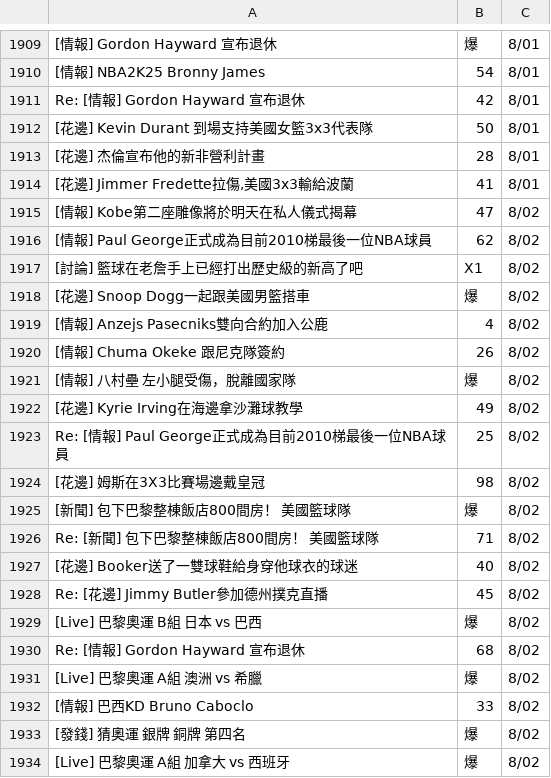
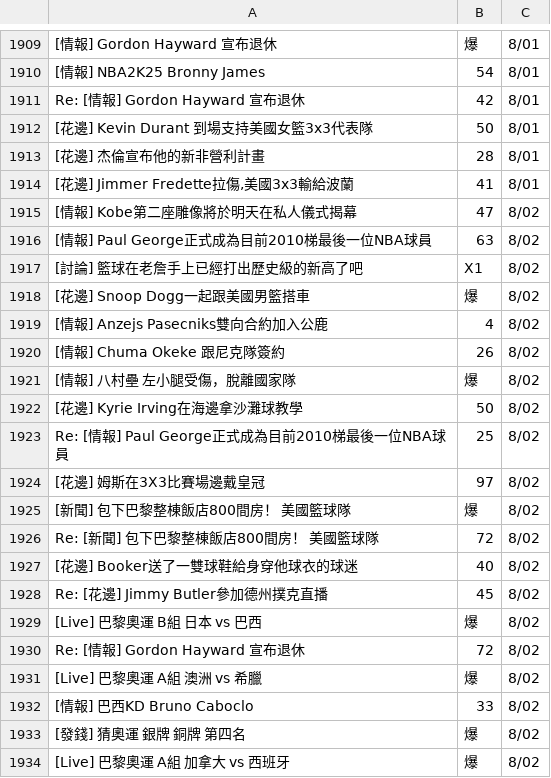
Before and after one commit to rek937/ALGORITHM, a CSV file: Beautiful_soup_crawler/pttNBA/Source/pttNBA.csv, drawn as a sheet; only a part is shown, gaps mark what is left out; the diff covers the shown part only.

```diff
--- a/Beautiful_soup_crawler/pttNBA/Source/pttNBA.csv
+++ b/Beautiful_soup_crawler/pttNBA/Source/pttNBA.csv
@@ -1915,3 +1915,3 @@ Re: [情報] Gordon Hayward 宣布退休;42; 8/01
 [情報] Kobe第二座雕像將於明天在私人儀式揭幕;47; 8/02
-[情報] Paul George正式成為目前2010梯最後一位NBA球員;62; 8/02
+[情報] Paul George正式成為目前2010梯最後一位NBA球員;63; 8/02
 [討論] 籃球在老詹手上已經打出歷史級的新高了吧;X1; 8/02
@@ -1921,7 +1921,7 @@ Re: [情報] Gordon Hayward 宣布退休;42; 8/01
 [情報] 八村壘 左小腿受傷，脫離國家隊;爆; 8/02
-[花邊] Kyrie Irving在海邊拿沙灘球教學;49; 8/02
+[花邊] Kyrie Irving在海邊拿沙灘球教學;50; 8/02
 Re: [情報] Paul George正式成為目前2010梯最後一位NBA球員;25; 8/02
-[花邊] 姆斯在3X3比賽場邊戴皇冠;98; 8/02
+[花邊] 姆斯在3X3比賽場邊戴皇冠;97; 8/02
 [新聞] 包下巴黎整棟飯店800間房！　美國籃球隊;爆; 8/02
-Re: [新聞] 包下巴黎整棟飯店800間房！　美國籃球隊;71; 8/02
+Re: [新聞] 包下巴黎整棟飯店800間房！　美國籃球隊;72; 8/02
 [花邊] Booker送了一雙球鞋給身穿他球衣的球迷;40; 8/02
@@ -1929,3 +1929,3 @@ Re: [花邊] Jimmy Butler參加德州撲克直播;45; 8/02
 [Live] 巴黎奧運 B組 日本 vs 巴西;爆; 8/02
-Re: [情報] Gordon Hayward 宣布退休;68; 8/02
+Re: [情報] Gordon Hayward 宣布退休;72; 8/02
 [Live] 巴黎奧運 A組 澳洲 vs 希臘;爆; 8/02
```
Also changed, not shown: 15 added rows and 15 edited cells elsewhere in this file, 6 other files.
